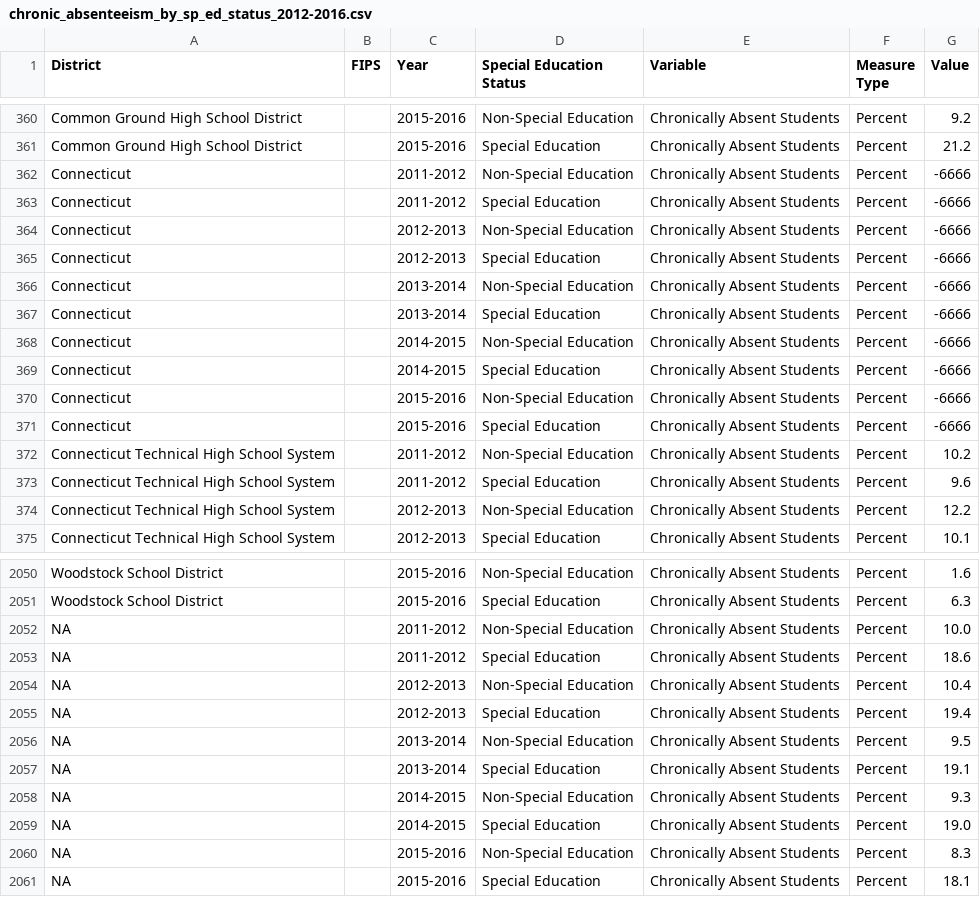
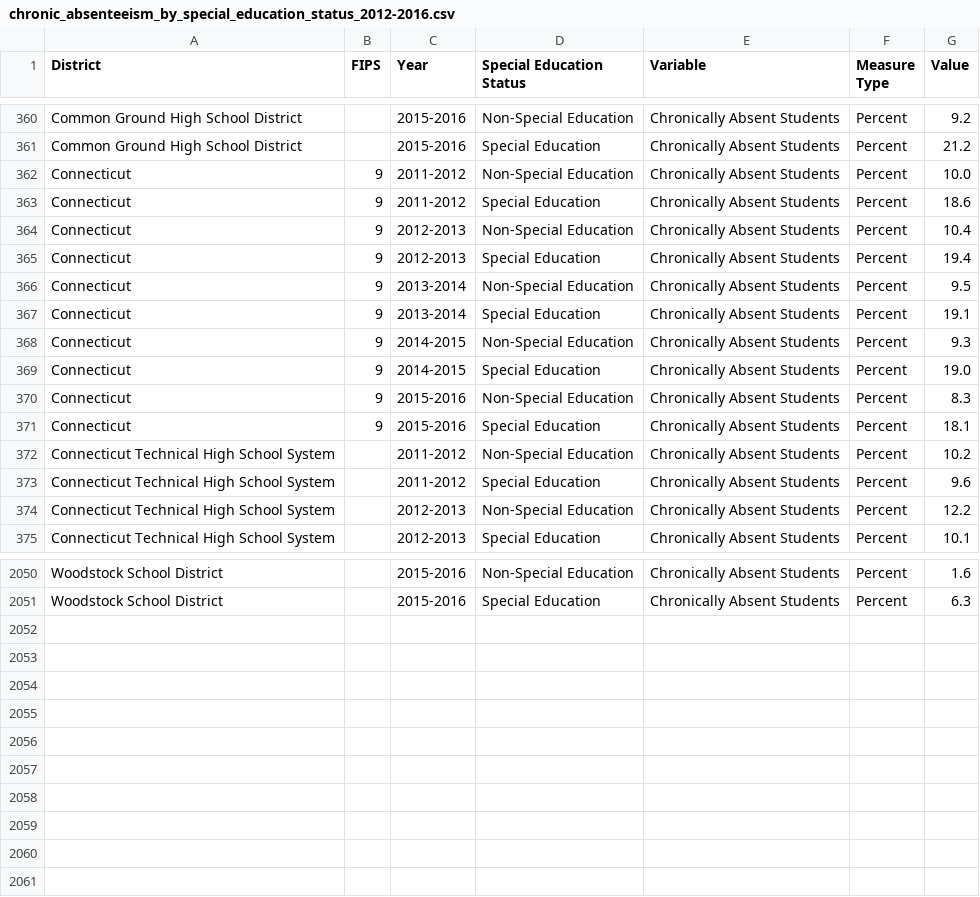
Before and after one commit to CT-Data-Collaborative/chronic-absenteeism-by-special-education-status, a CSV file: data/chronic_absenteeism_by_special_education_status_2012-2016.csv (was data/chronic_absenteeism_by_sp_ed_status_2012-2016.csv), drawn as a sheet; only a part is shown, gaps mark what is left out; the diff covers the shown part only.

```diff
--- a/data/chronic_absenteeism_by_sp_ed_status_2012-2016.csv
+++ b/data/chronic_absenteeism_by_special_education_status_2012-2016.csv
@@ -361,12 +361,12 @@
 "Common Ground High School District","","2015-2016","Special Education","Chronically Absent Students","Percent","21.2"
-"Connecticut","","2011-2012","Non-Special Education","Chronically Absent Students","Percent","-6666"
-"Connecticut","","2011-2012","Special Education","Chronically Absent Students","Percent","-6666"
-"Connecticut","","2012-2013","Non-Special Education","Chronically Absent Students","Percent","-6666"
-"Connecticut","","2012-2013","Special Education","Chronically Absent Students","Percent","-6666"
-"Connecticut","","2013-2014","Non-Special Education","Chronically Absent Students","Percent","-6666"
-"Connecticut","","2013-2014","Special Education","Chronically Absent Students","Percent","-6666"
-"Connecticut","","2014-2015","Non-Special Education","Chronically Absent Students","Percent","-6666"
-"Connecticut","","2014-2015","Special Education","Chronically Absent Students","Percent","-6666"
-"Connecticut","","2015-2016","Non-Special Education","Chronically Absent Students","Percent","-6666"
-"Connecticut","","2015-2016","Special Education","Chronically Absent Students","Percent","-6666"
+"Connecticut","9","2011-2012","Non-Special Education","Chronically Absent Students","Percent","10.0"
+"Connecticut","9","2011-2012","Special Education","Chronically Absent Students","Percent","18.6"
+"Connecticut","9","2012-2013","Non-Special Education","Chronically Absent Students","Percent","10.4"
+"Connecticut","9","2012-2013","Special Education","Chronically Absent Students","Percent","19.4"
+"Connecticut","9","2013-2014","Non-Special Education","Chronically Absent Students","Percent","9.5"
+"Connecticut","9","2013-2014","Special Education","Chronically Absent Students","Percent","19.1"
+"Connecticut","9","2014-2015","Non-Special Education","Chronically Absent Students","Percent","9.3"
+"Connecticut","9","2014-2015","Special Education","Chronically Absent Students","Percent","19.0"
+"Connecticut","9","2015-2016","Non-Special Education","Chronically Absent Students","Percent","8.3"
+"Connecticut","9","2015-2016","Special Education","Chronically Absent Students","Percent","18.1"
 "Connecticut Technical High School System","","2011-2012","Non-Special Education","Chronically Absent Students","Percent","10.2"
@@ -2051,11 +2051 @@
 "Woodstock School District","","2015-2016","Special Education","Chronically Absent Students","Percent","6.3"
-NA,"","2011-2012","Non-Special Education","Chronically Absent Students","Percent","10.0"
-NA,"","2011-2012","Special Education","Chronically Absent Students","Percent","18.6"
-NA,"","2012-2013","Non-Special Education","Chronically Absent Students","Percent","10.4"
-NA,"","2012-2013","Special Education","Chronically Absent Students","Percent","19.4"
-NA,"","2013-2014","Non-Special Education","Chronically Absent Students","Percent","9.5"
-NA,"","2013-2014","Special Education","Chronically Absent Students","Percent","19.1"
-NA,"","2014-2015","Non-Special Education","Chronically Absent Students","Percent","9.3"
-NA,"","2014-2015","Special Education","Chronically Absent Students","Percent","19.0"
-NA,"","2015-2016","Non-Special Education","Chronically Absent Students","Percent","8.3"
-NA,"","2015-2016","Special Education","Chronically Absent Students","Percent","18.1"
```
Also changed, not shown: 10 added rows and 10 removed rows elsewhere in this file, 26 other files.
